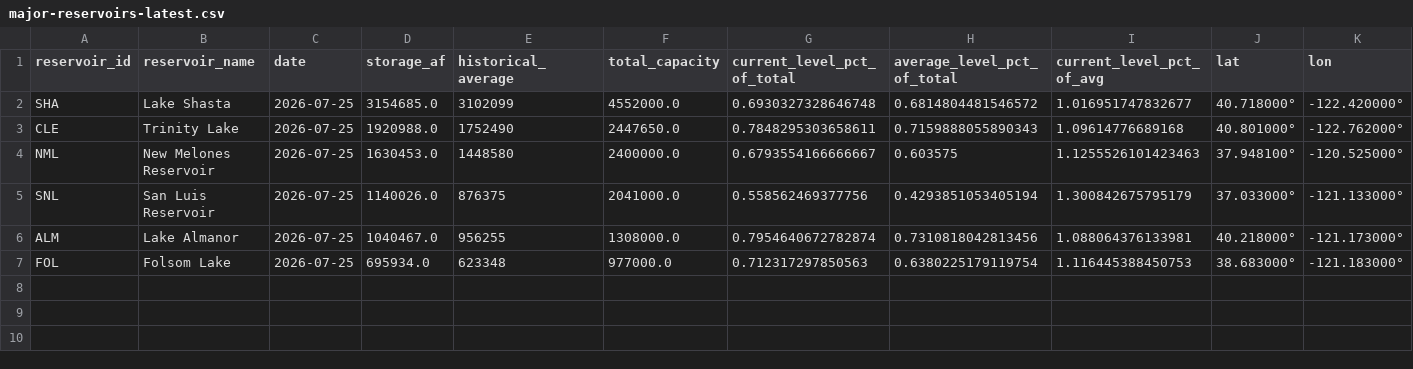
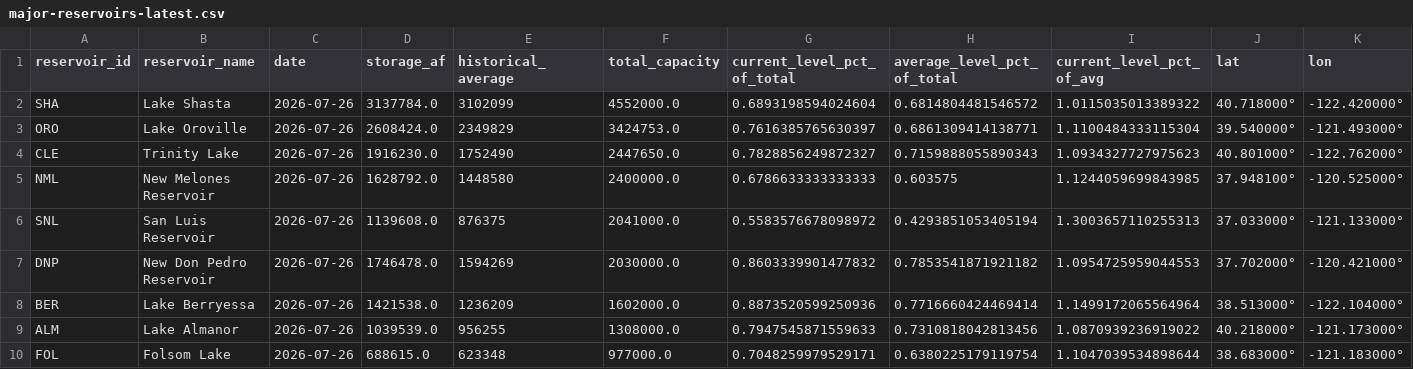
Before and after one commit to datadesk/california-drought-scrapers, a CSV file: reservoirs/data/processed/dwr/major-reservoirs-latest.csv, drawn as a sheet.

```diff
--- a/reservoirs/data/processed/dwr/major-reservoirs-latest.csv
+++ b/reservoirs/data/processed/dwr/major-reservoirs-latest.csv
@@ -1,7 +1,10 @@
 reservoir_id,reservoir_name,date,storage_af,historical_average,total_capacity,current_level_pct_of_total,average_level_pct_of_total,current_level_pct_of_avg,lat,lon
-SHA,Lake Shasta,2026-07-25,3154685.0,3102099,4552000.0,0.6930327328646748,0.6814804481546572,1.016951747832677,40.718000°,-122.420000°
-CLE,Trinity Lake,2026-07-25,1920988.0,1752490,2447650.0,0.7848295303658611,0.7159888055890343,1.09614776689168,40.801000°,-122.762000°
-NML,New Melones Reservoir,2026-07-25,1630453.0,1448580,2400000.0,0.6793554166666667,0.603575,1.1255526101423463,37.948100°,-120.525000°
-SNL,San Luis Reservoir,2026-07-25,1140026.0,876375,2041000.0,0.558562469377756,0.4293851053405194,1.300842675795179,37.033000°,-121.133000°
-ALM,Lake Almanor,2026-07-25,1040467.0,956255,1308000.0,0.7954640672782874,0.7310818042813456,1.088064376133981,40.218000°,-121.173000°
-FOL,Folsom Lake,2026-07-25,695934.0,623348,977000.0,0.712317297850563,0.6380225179119754,1.116445388450753,38.683000°,-121.183000°
+SHA,Lake Shasta,2026-07-26,3137784.0,3102099,4552000.0,0.6893198594024604,0.6814804481546572,1.0115035013389322,40.718000°,-122.420000°
+ORO,Lake Oroville,2026-07-26,2608424.0,2349829,3424753.0,0.7616385765630397,0.6861309414138771,1.1100484333115304,39.540000°,-121.493000°
+CLE,Trinity Lake,2026-07-26,1916230.0,1752490,2447650.0,0.7828856249872327,0.7159888055890343,1.0934327727975623,40.801000°,-122.762000°
+NML,New Melones Reservoir,2026-07-26,1628792.0,1448580,2400000.0,0.6786633333333333,0.603575,1.1244059699843985,37.948100°,-120.525000°
+SNL,San Luis Reservoir,2026-07-26,1139608.0,876375,2041000.0,0.5583576678098972,0.4293851053405194,1.3003657110255313,37.033000°,-121.133000°
+DNP,New Don Pedro Reservoir,2026-07-26,1746478.0,1594269,2030000.0,0.8603339901477832,0.7853541871921182,1.0954725959044553,37.702000°,-120.421000°
+BER,Lake Berryessa,2026-07-26,1421538.0,1236209,1602000.0,0.8873520599250936,0.7716660424469414,1.1499172065564964,38.513000°,-122.104000°
+ALM,Lake Almanor,2026-07-26,1039539.0,956255,1308000.0,0.7947545871559633,0.7310818042813456,1.0870939236919022,40.218000°,-121.173000°
+FOL,Folsom Lake,2026-07-26,688615.0,623348,977000.0,0.7048259979529171,0.6380225179119754,1.1047039534898644,38.683000°,-121.183000°
```
Also changed, not shown: reservoirs/data/processed/bor/colorado-latest.csv, reservoirs/data/processed/bor/colorado-river-reservoirs-timeseries.csv, 6 other files.
